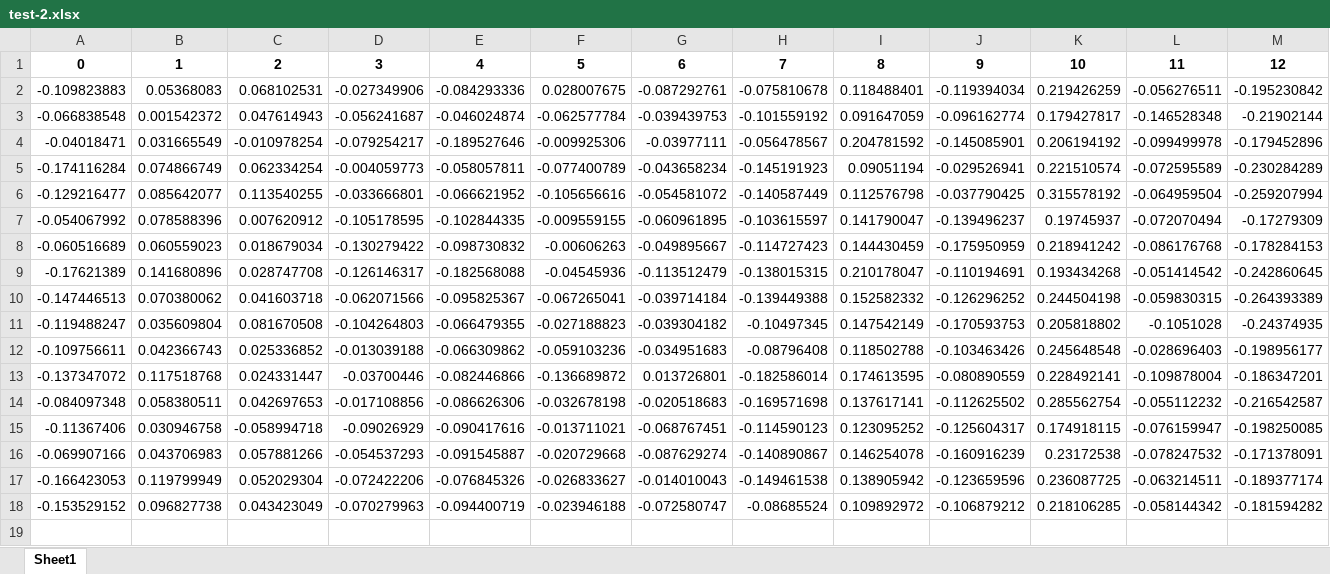
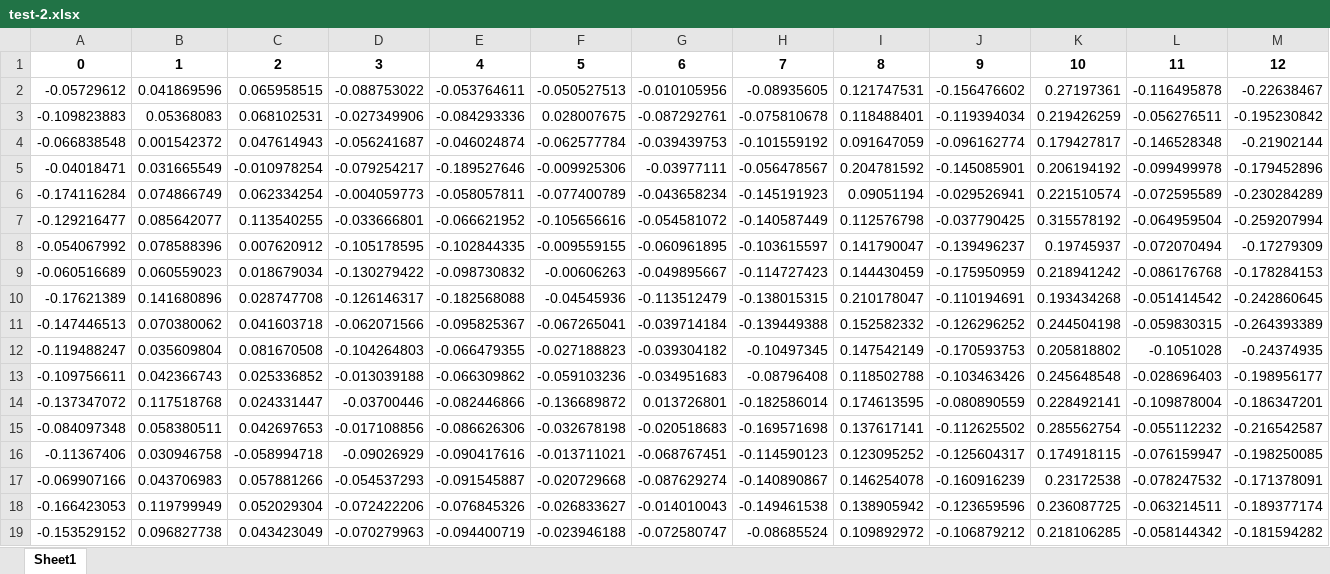
Before and after one commit to lam1910/face-recog, an Excel workbook: attendence_face/dataset/test-2.xlsx, sheet Sheet1, drawn as a sheet; only a part is shown; values as stored, in another font and other column widths than the file's, no borders; rows hold the shown columns only; the diff names each change by its address in the sheet, - before the commit and + after, or states it on an @@ line.

Commit message:
added 1 more picture of myself to demo dataset

```diff
--- a/attendence_face/dataset/test-2.xlsx (sheet Sheet1)
+++ b/attendence_face/dataset/test-2.xlsx (sheet Sheet1)
+row 2: -0.05729612 | 0.041869596 | 0.065958515 | -0.088753022 | -0.053764611 | -0.050527513 | -0.010105956 | -0.08935605 | 0.121747531 | -0.156476602 | 0.27197361 | -0.116495878 | -0.22638467
```
Also changed, not shown: dataset/test-3d.xlsx, 1 other file.
